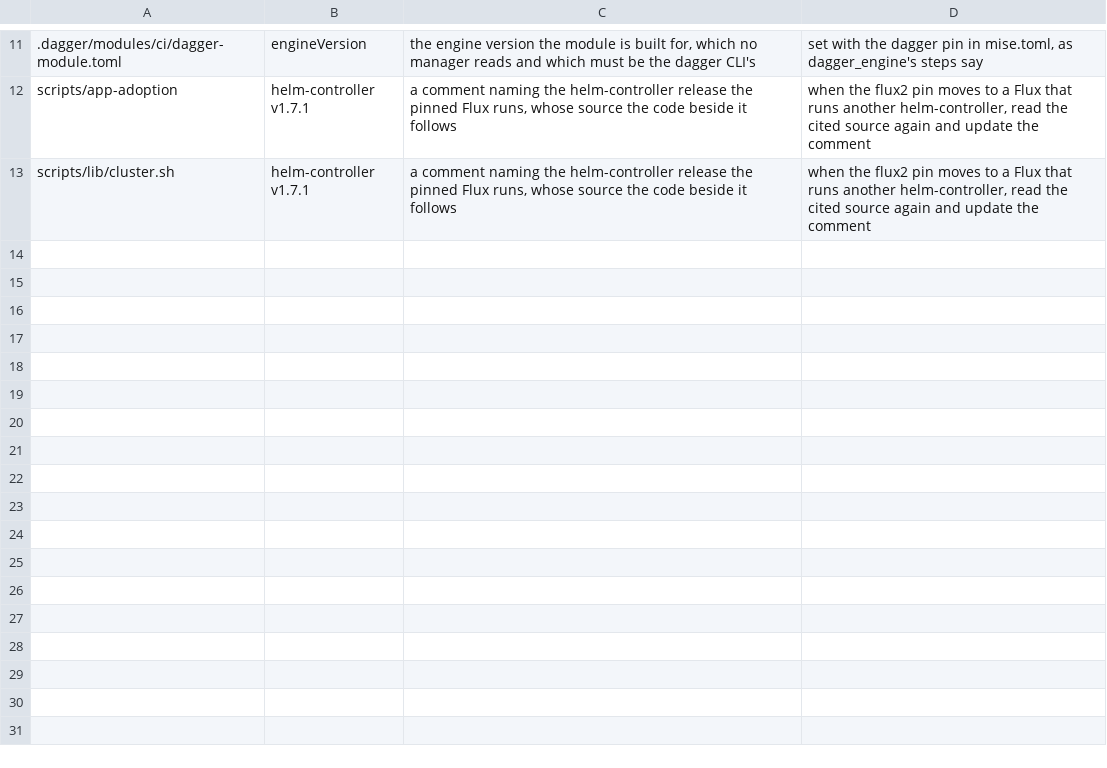
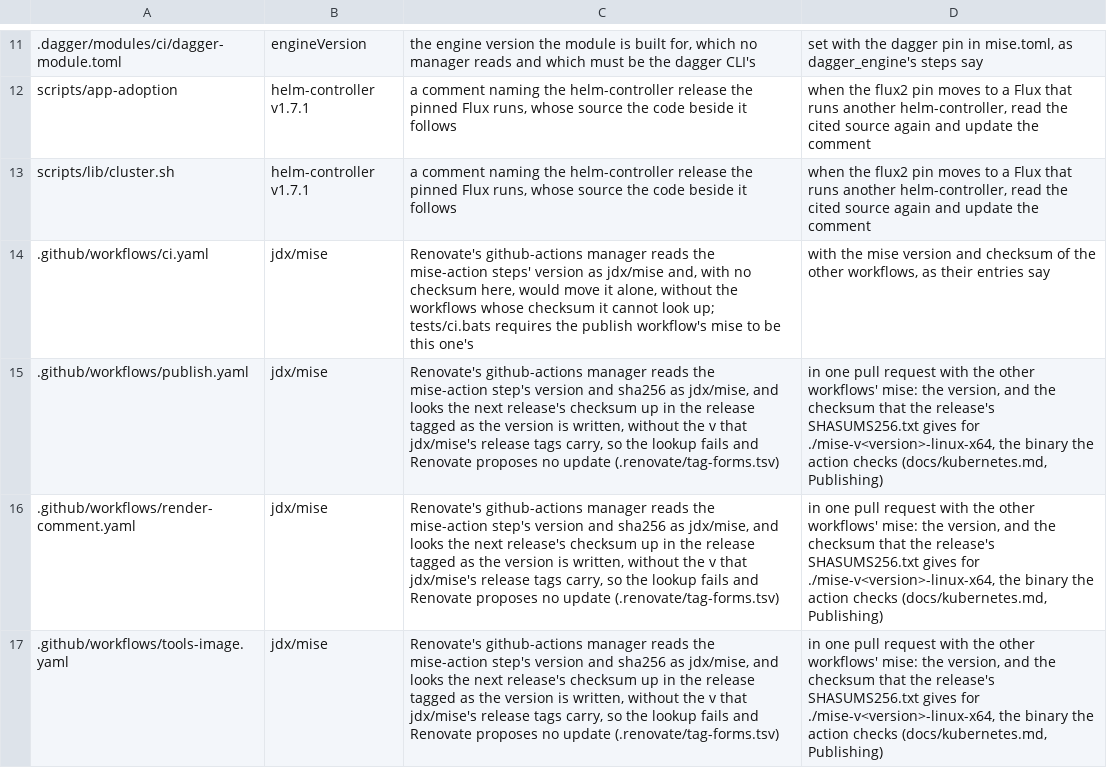
Before and after one commit to eekaan/k8s-gitops, a TSV file: .renovate/by-hand.tsv, drawn as a sheet; only a part is shown, gaps mark what is left out; the diff names each change by its address in the sheet, - before the commit and + after, or states it on an @@ line.

Commit message:
name each pin as Renovate reads it and list mise by hand (FND-7)
check-renovate-pins names a workflow input after the action of its own
step, a kubernetes tag or version after its renovate comment or its Flux
source, and a provider version after its block, so a pin counts as
extracted only when the record holds that dependency, not any in the
file. Renovate reads mise-action's version and checksum as jdx/mise but
looks the checksum up by a tag without mise's v, so those pins are moved
by hand, and the check accepts the listing only while that form holds.

```diff
--- a/.renovate/by-hand.tsv
+++ b/.renovate/by-hand.tsv
+row 14: .github/workflows/ci.yaml | jdx/mise | Renovate's github-actions manager reads the mise-action steps' version as jdx/mise and, with no checksum here, would move it alone, without the workflows whose checksum it cannot look up; tests/ci.bats requires the publish workflow's mise to be this one's | with the mise version and checksum of the other workflows, as their entries say
+row 15: .github/workflows/publish.yaml | jdx/mise | Renovate's github-actions manager reads the mise-action step's version and sha256 as jdx/mise, and looks the next release's checksum up in the release tagged as the version is written, without the v that jdx/mise's release tags carry, so the lookup fails and Renovate proposes no update (.renovate/tag-forms.tsv) | in one pull request with the other workflows' mise: the version, and the checksum that the release's SHASUMS256.txt gives for ./mise-v<version>-linux-x64, the binary the action checks (docs/kubernetes.md, Publishing)
+row 16: .github/workflows/render-comment.yaml | jdx/mise | Renovate's github-actions manager reads the mise-action step's version and sha256 as jdx/mise, and looks the next release's checksum up in the release tagged as the version is written, without the v that jdx/mise's release tags carry, so the lookup fails and Renovate proposes no update (.renovate/tag-forms.tsv) | in one pull request with the other workflows' mise: the version, and the checksum that the release's SHASUMS256.txt gives for ./mise-v<version>-linux-x64, the binary the action checks (docs/kubernetes.md, Publishing)
+row 17: .github/workflows/tools-image.yaml | jdx/mise | Renovate's github-actions manager reads the mise-action step's version and sha256 as jdx/mise, and looks the next release's checksum up in the release tagged as the version is written, without the v that jdx/mise's release tags carry, so the lookup fails and Renovate proposes no update (.renovate/tag-forms.tsv) | in one pull request with the other workflows' mise: the version, and the checksum that the release's SHASUMS256.txt gives for ./mise-v<version>-linux-x64, the binary the action checks (docs/kubernetes.md, Publishing)
```
Also changed, not shown: .renovate/tag-forms.tsv, 11 other files.
